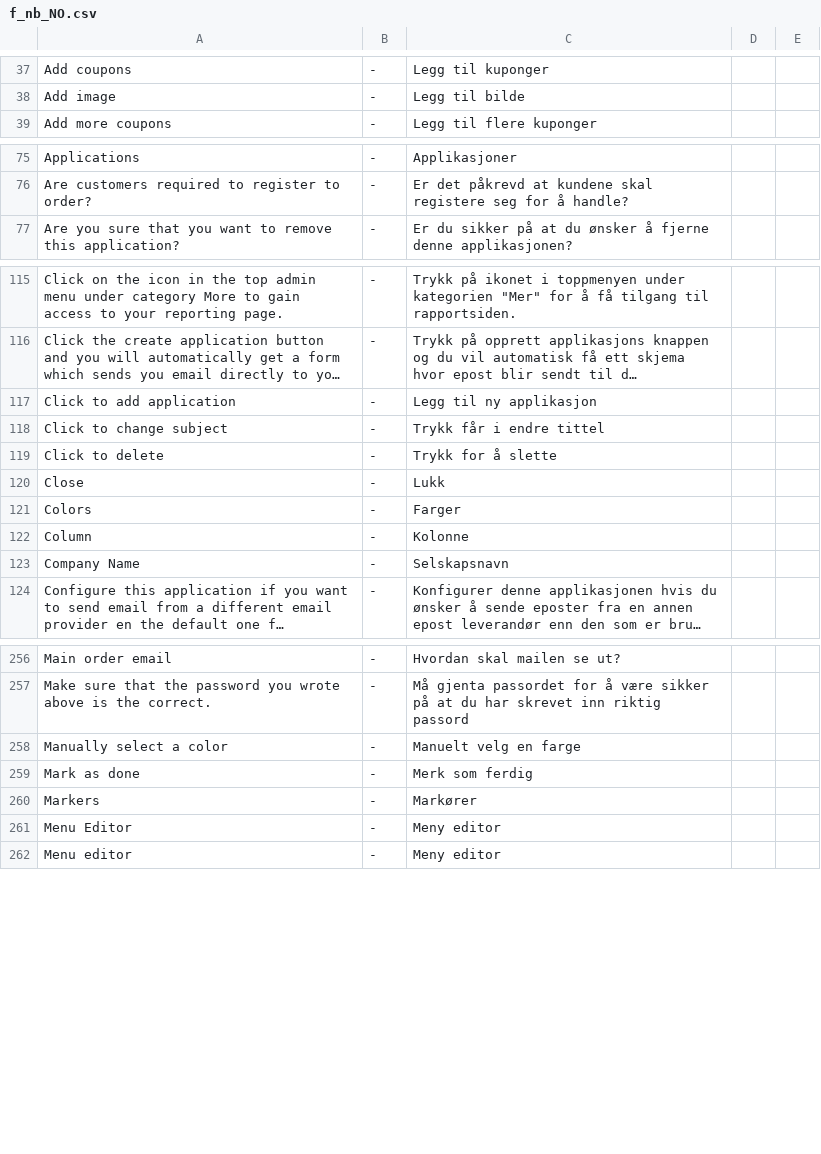
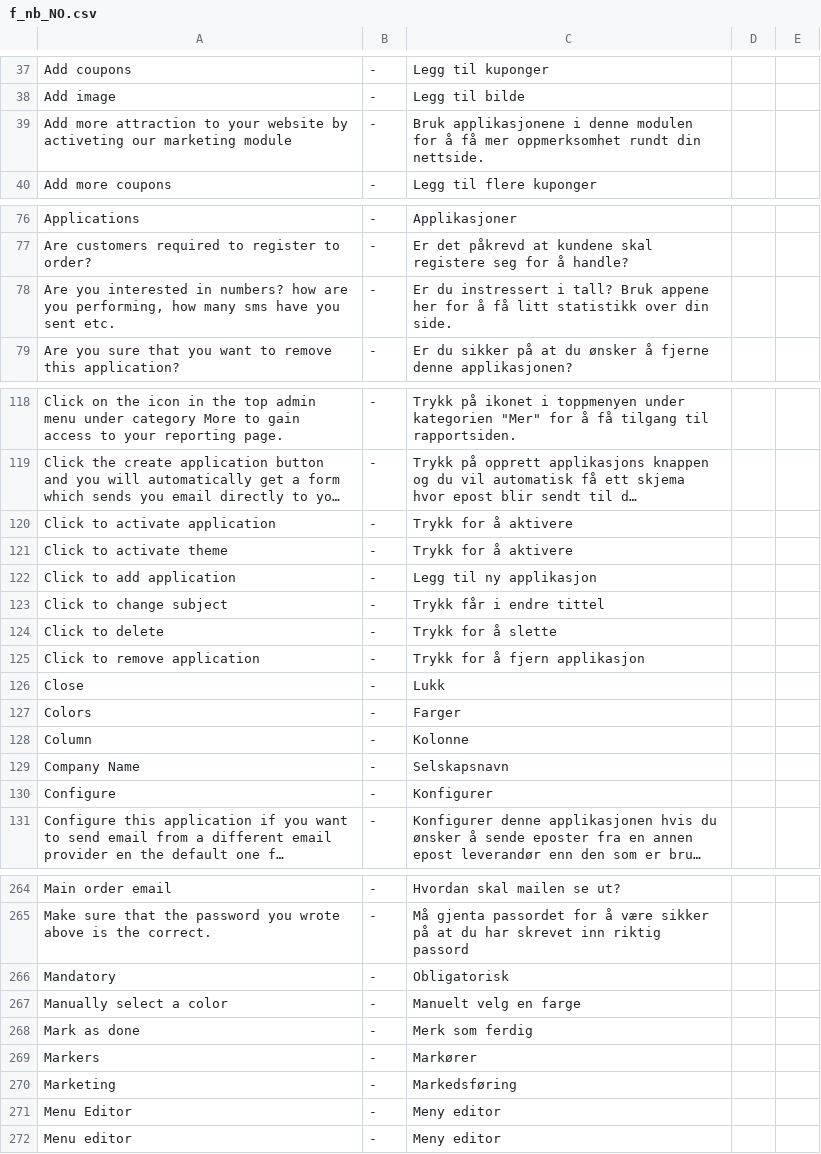
Before and after one commit to tamzidoronno/zaui-v4, a CSV file: com.getshop.client/ROOT/translation/f_nb_NO.csv, drawn as a sheet; only a part is shown, gaps mark what is left out; long unchanged cells end in …; the diff covers the shown part only; the diff names each change by its address in the sheet, - before the commit and + after, or states it on an @@ line.

Commit message:
More translation

```diff
--- a/com.getshop.client/ROOT/translation/f_nb_NO.csv
+++ b/com.getshop.client/ROOT/translation/f_nb_NO.csv
+row 39: Add more attraction to your website by activeting our marketing module | - | Bruk applikasjonene i denne modulen for å få mer oppmerksomhet rundt din nettside.
+row 78: Are you interested in numbers? how are you performing, how many sms have you sent etc. | - | Er du instressert i tall? Bruk appene her for å få litt statistikk over din side.
+row 120: Click to activate application | - | Trykk for å aktivere
+row 121: Click to activate theme | - | Trykk for å aktivere
+row 125: Click to remove application | - | Trykk for å fjern applikasjon
+row 130: Configure | - | Konfigurer
+row 266: Mandatory | - | Obligatorisk
+row 270: Marketing | - | Markedsføring
```
Also changed, not shown: 6 added rows and 1 edited cell elsewhere in this file, com.getshop.client/ROOT/translation/f_base.csv, com.getshop.client/ROOT/translation/stripped/f_en_en.csv, 4 other files.
